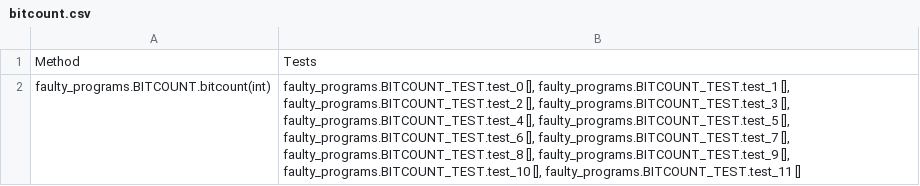
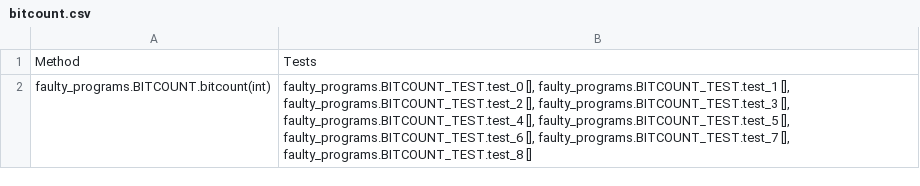
Before and after one commit to bzq360/gin, a CSV file: quixbugs/quixbugs_method_files/bitcount.csv, drawn as a sheet.

```diff
--- a/quixbugs/quixbugs_method_files/bitcount.csv
+++ b/quixbugs/quixbugs_method_files/bitcount.csv
@@ -1,2 +1,2 @@
 "Method","Tests"
-"faulty_programs.BITCOUNT.bitcount(int)","faulty_programs.BITCOUNT_TEST.test_0 [], faulty_programs.BITCOUNT_TEST.test_1 [], faulty_programs.BITCOUNT_TEST.test_2 [], faulty_programs.BITCOUNT_TEST.test_3 [], faulty_programs.BITCOUNT_TEST.test_4 [], faulty_programs.BITCOUNT_TEST.test_5 [], faulty_programs.BITCOUNT_TEST.test_6 [], faulty_programs.BITCOUNT_TEST.test_7 [], faulty_programs.BITCOUNT_TEST.test_8 [], faulty_programs.BITCOUNT_TEST.test_9 [], faulty_programs.BITCOUNT_TEST.test_10 [], faulty_programs.BITCOUNT_TEST.test_11 []"
+"faulty_programs.BITCOUNT.bitcount(int)","faulty_programs.BITCOUNT_TEST.test_0 [], faulty_programs.BITCOUNT_TEST.test_1 [], faulty_programs.BITCOUNT_TEST.test_2 [], faulty_programs.BITCOUNT_TEST.test_3 [], faulty_programs.BITCOUNT_TEST.test_4 [], faulty_programs.BITCOUNT_TEST.test_5 [], faulty_programs.BITCOUNT_TEST.test_6 [], faulty_programs.BITCOUNT_TEST.test_7 [], faulty_programs.BITCOUNT_TEST.test_8 []"
```
Also changed, not shown: quixbugs/quixbugs_method_files/depth_first_search.csv, quixbugs/quixbugs_method_files/find_in_sorted.csv, 27 other files.
